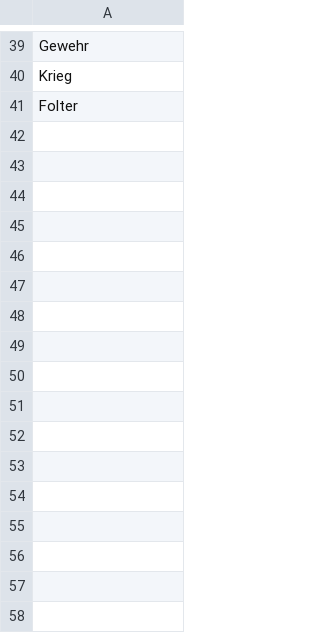
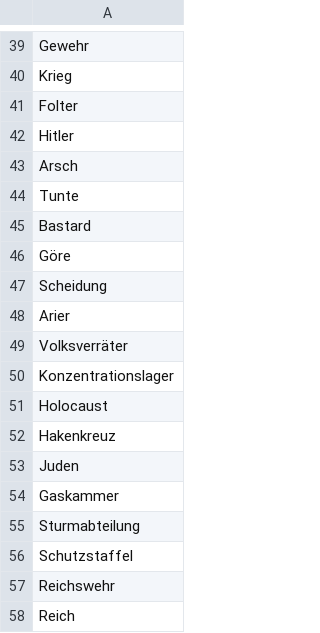
Before and after one commit to FelberMartin/kompositum, a CSV file: data/reported/blocked_compounds.csv, drawn as a sheet; only a part is shown, gaps mark what is left out.

Commit message:
Removed more inappropriate compounds

```diff
--- a/data/reported/blocked_compounds.csv
+++ b/data/reported/blocked_compounds.csv
@@ -41 +41,18 @@ Krieg
 Folter
+Hitler
+Arsch
+Tunte
+Bastard
+Göre
+Scheidung
+Arier
+Volksverräter
+Konzentrationslager
+Holocaust
+Hakenkreuz
+Juden
+Gaskammer
+Sturmabteilung
+Schutzstaffel
+Reichswehr
+Reich
```
Also changed, not shown: 2 other files.
